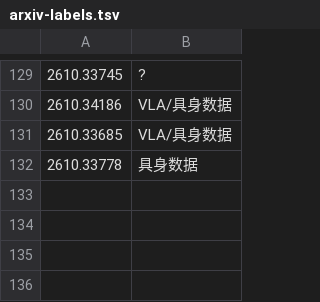
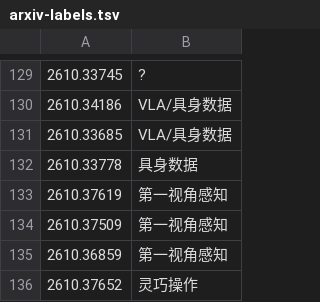
Before and after one commit to icepy/aeon-token, a TSV file: memory/arxiv-labels.tsv, drawn as a sheet; only a part is shown, gaps mark what is left out; the diff names each change by its address in the sheet, - before the commit and + after, or states it on an @@ line.

```diff
--- a/memory/arxiv-labels.tsv
+++ b/memory/arxiv-labels.tsv
+row 133: 2610.37619 | 第一视角感知
+row 134: 2610.37509 | 第一视角感知
+row 135: 2610.36859 | 第一视角感知
+row 136: 2610.37652 | 灵巧操作
```
Also changed, not shown: memory/arxiv-hits.tsv, memory/token-usage.csv, 15 other files.
